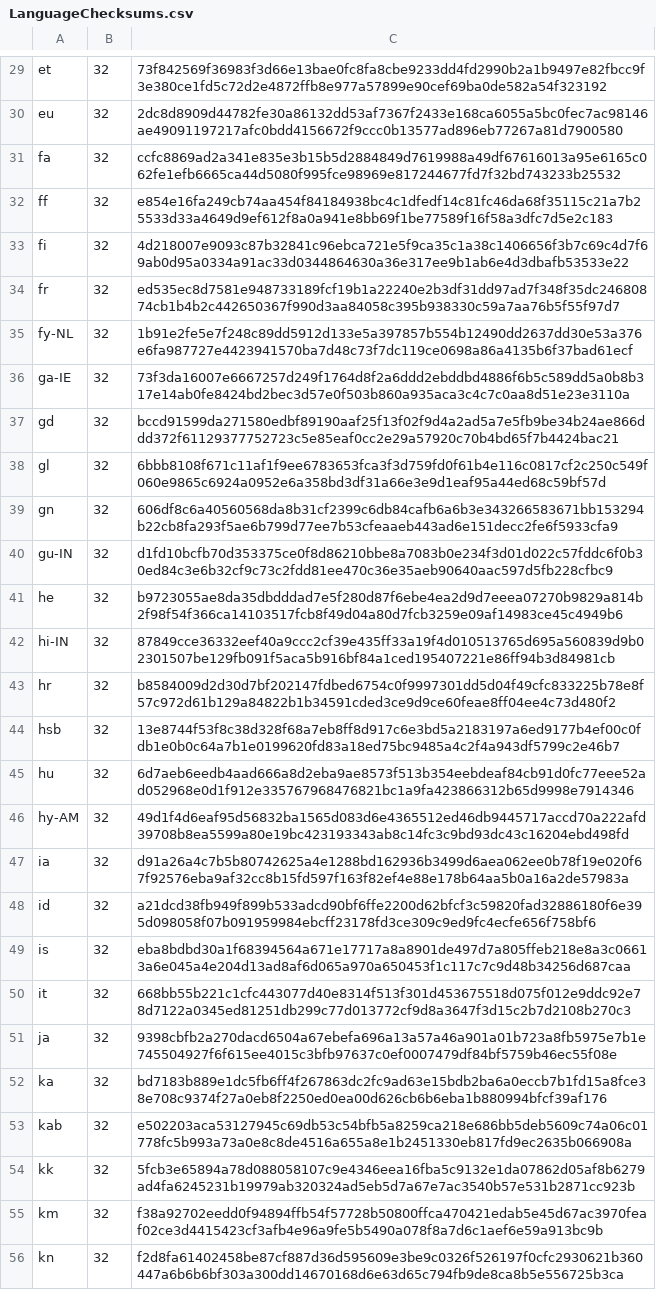
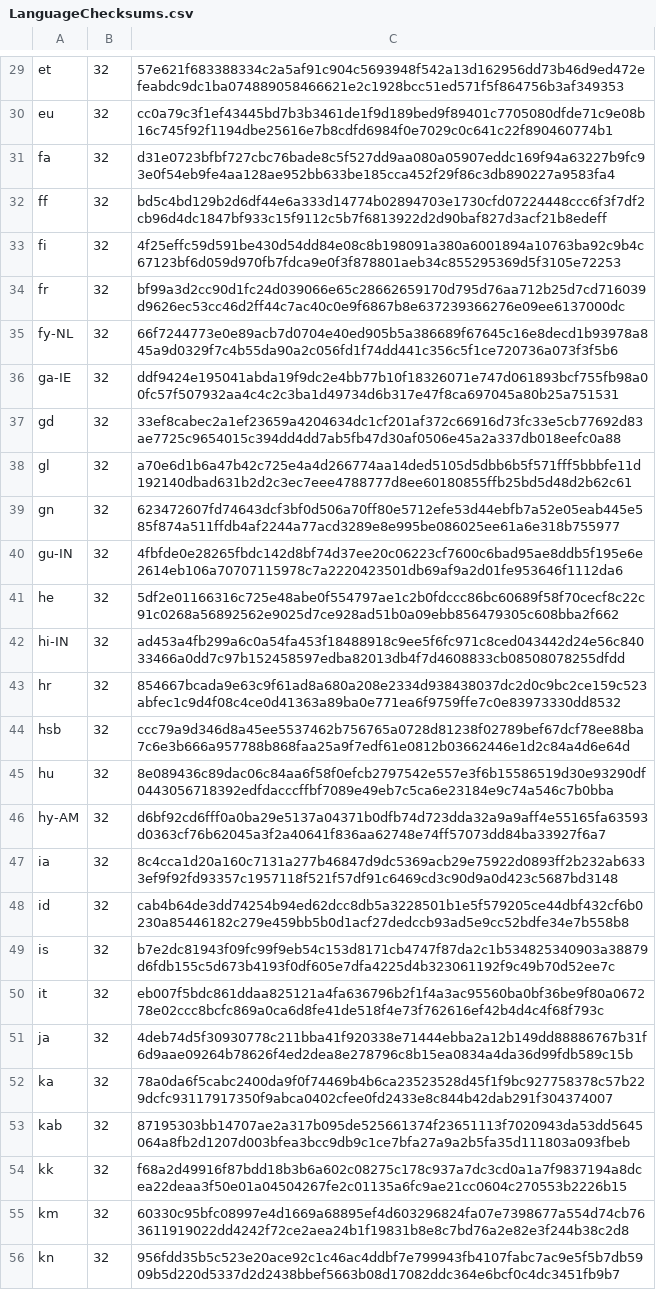
Before and after one commit to mkevenaar/chocolatey-packages, a CSV file: automatic/firefox/tools/LanguageChecksums.csv, drawn as a sheet; only a part is shown, gaps mark what is left out; the diff covers the shown part only; the diff names each change by its address in the sheet, - before the commit and + after, or states it on an @@ line.

```diff
--- a/automatic/firefox/tools/LanguageChecksums.csv
+++ b/automatic/firefox/tools/LanguageChecksums.csv
-C29: 73f842569f36983f3d66e13bae0fc8fa8cbe9233dd4fd2990b2a1b9497e82fbcc9f3e380ce1fd5c72d2e4872ffb8e977a57899e90cef69ba0de582a54f323192
+C29: 57e621f683388334c2a5af91c904c5693948f542a13d162956dd73b46d9ed472efeabdc9dc1ba074889058466621e2c1928bcc51ed571f5f864756b3af349353
-C30: 2dc8d8909d44782fe30a86132dd53af7367f2433e168ca6055a5bc0fec7ac98146ae49091197217afc0bdd4156672f9ccc0b13577ad896eb77267a81d7900580
+C30: cc0a79c3f1ef43445bd7b3b3461de1f9d189bed9f89401c7705080dfde71c9e08b16c745f92f1194dbe25616e7b8cdfd6984f0e7029c0c641c22f890460774b1
-C31: ccfc8869ad2a341e835e3b15b5d2884849d7619988a49df67616013a95e6165c062fe1efb6665ca44d5080f995fce98969e817244677fd7f32bd743233b25532
+C31: d31e0723bfbf727cbc76bade8c5f527dd9aa080a05907eddc169f94a63227b9fc93e0f54eb9fe4aa128ae952bb633be185cca452f29f86c3db890227a9583fa4
-C32: e854e16fa249cb74aa454f84184938bc4c1dfedf14c81fc46da68f35115c21a7b25533d33a4649d9ef612f8a0a941e8bb69f1be77589f16f58a3dfc7d5e2c183
+C32: bd5c4bd129b2d6df44e6a333d14774b02894703e1730cfd07224448ccc6f3f7df2cb96d4dc1847bf933c15f9112c5b7f6813922d2d90baf827d3acf21b8edeff
-C33: 4d218007e9093c87b32841c96ebca721e5f9ca35c1a38c1406656f3b7c69c4d7f69ab0d95a0334a91ac33d0344864630a36e317ee9b1ab6e4d3dbafb53533e22
+C33: 4f25effc59d591be430d54dd84e08c8b198091a380a6001894a10763ba92c9b4c67123bf6d059d970fb7fdca9e0f3f878801aeb34c855295369d5f3105e72253
-C34: ed535ec8d7581e948733189fcf19b1a22240e2b3df31dd97ad7f348f35dc24680874cb1b4b2c442650367f990d3aa84058c395b938330c59a7aa76b5f55f97d7
+C34: bf99a3d2cc90d1fc24d039066e65c28662659170d795d76aa712b25d7cd716039d9626ec53cc46d2ff44c7ac40c0e9f6867b8e637239366276e09ee6137000dc
-C35: 1b91e2fe5e7f248c89dd5912d133e5a397857b554b12490dd2637dd30e53a376e6fa987727e4423941570ba7d48c73f7dc119ce0698a86a4135b6f37bad61ecf
+C35: 66f7244773e0e89acb7d0704e40ed905b5a386689f67645c16e8decd1b93978a845a9d0329f7c4b55da90a2c056fd1f74dd441c356c5f1ce720736a073f3f5b6
-C36: 73f3da16007e6667257d249f1764d8f2a6ddd2ebddbd4886f6b5c589dd5a0b8b317e14ab0fe8424bd2bec3d57e0f503b860a935aca3c4c7c0aa8d51e23e3110a
+C36: ddf9424e195041abda19f9dc2e4bb77b10f18326071e747d061893bcf755fb98a00fc57f507932aa4c4c2c3ba1d49734d6b317e47f8ca697045a80b25a751531
-C37: bccd91599da271580edbf89190aaf25f13f02f9d4a2ad5a7e5fb9be34b24ae866ddd372f61129377752723c5e85eaf0cc2e29a57920c70b4bd65f7b4424bac21
+C37: 33ef8cabec2a1ef23659a4204634dc1cf201af372c66916d73fc33e5cb77692d83ae7725c9654015c394dd4dd7ab5fb47d30af0506e45a2a337db018eefc0a88
-C38: 6bbb8108f671c11af1f9ee6783653fca3f3d759fd0f61b4e116c0817cf2c250c549f060e9865c6924a0952e6a358bd3df31a66e3e9d1eaf95a44ed68c59bf57d
+C38: a70e6d1b6a47b42c725e4a4d266774aa14ded5105d5dbb6b5f571fff5bbbfe11d192140dbad631b2d2c3ec7eee4788777d8ee60180855ffb25bd5d48d2b62c61
-C39: 606df8c6a40560568da8b31cf2399c6db84cafb6a6b3e343266583671bb153294b22cb8fa293f5ae6b799d77ee7b53cfeaaeb443ad6e151decc2fe6f5933cfa9
+C39: 623472607fd74643dcf3bf0d506a70ff80e5712efe53d44ebfb7a52e05eab445e585f874a511ffdb4af2244a77acd3289e8e995be086025ee61a6e318b755977
-C40: d1fd10bcfb70d353375ce0f8d86210bbe8a7083b0e234f3d01d022c57fddc6f0b30ed84c3e6b32cf9c73c2fdd81ee470c36e35aeb90640aac597d5fb228cfbc9
+C40: 4fbfde0e28265fbdc142d8bf74d37ee20c06223cf7600c6bad95ae8ddb5f195e6e2614eb106a70707115978c7a2220423501db69af9a2d01fe953646f1112da6
-C41: b9723055ae8da35dbdddad7e5f280d87f6ebe4ea2d9d7eeea07270b9829a814b2f98f54f366ca14103517fcb8f49d04a80d7fcb3259e09af14983ce45c4949b6
+C41: 5df2e01166316c725e48abe0f554797ae1c2b0fdccc86bc60689f58f70cecf8c22c91c0268a56892562e9025d7ce928ad51b0a09ebb856479305c608bba2f662
-C42: 87849cce36332eef40a9ccc2cf39e435ff33a19f4d010513765d695a560839d9b02301507be129fb091f5aca5b916bf84a1ced195407221e86ff94b3d84981cb
+C42: ad453a4fb299a6c0a54fa453f18488918c9ee5f6fc971c8ced043442d24e56c84033466a0dd7c97b152458597edba82013db4f7d4608833cb08508078255dfdd
-C43: b8584009d2d30d7bf202147fdbed6754c0f9997301dd5d04f49cfc833225b78e8f57c972d61b129a84822b1b34591cded3ce9d9ce60feae8ff04ee4c73d480f2
+C43: 854667bcada9e63c9f61ad8a680a208e2334d938438037dc2d0c9bc2ce159c523abfec1c9d4f08c4ce0d41363a89ba0e771ea6f9759ffe7c0e83973330dd8532
-C44: 13e8744f53f8c38d328f68a7eb8ff8d917c6e3bd5a2183197a6ed9177b4ef00c0fdb1e0b0c64a7b1e0199620fd83a18ed75bc9485a4c2f4a943df5799c2e46b7
+C44: ccc79a9d346d8a45ee5537462b756765a0728d81238f02789bef67dcf78ee88ba7c6e3b666a957788b868faa25a9f7edf61e0812b03662446e1d2c84a4d6e64d
-C45: 6d7aeb6eedb4aad666a8d2eba9ae8573f513b354eebdeaf84cb91d0fc77eee52ad052968e0d1f912e335767968476821bc1a9fa423866312b65d9998e7914346
+C45: 8e089436c89dac06c84aa6f58f0efcb2797542e557e3f6b15586519d30e93290df0443056718392edfdacccffbf7089e49eb7c5ca6e23184e9c74a546c7b0bba
-C46: 49d1f4d6eaf95d56832ba1565d083d6e4365512ed46db9445717accd70a222afd39708b8ea5599a80e19bc423193343ab8c14fc3c9bd93dc43c16204ebd498fd
+C46: d6bf92cd6fff0a0ba29e5137a04371b0dfb74d723dda32a9a9aff4e55165fa63593d0363cf76b62045a3f2a40641f836aa62748e74ff57073dd84ba33927f6a7
-C47: d91a26a4c7b5b80742625a4e1288bd162936b3499d6aea062ee0b78f19e020f67f92576eba9af32cc8b15fd597f163f82ef4e88e178b64aa5b0a16a2de57983a
+C47: 8c4cca1d20a160c7131a277b46847d9dc5369acb29e75922d0893ff2b232ab6333ef9f92fd93357c1957118f521f57df91c6469cd3c90d9a0d423c5687bd3148
-C48: a21dcd38fb949f899b533adcd90bf6ffe2200d62bfcf3c59820fad32886180f6e395d098058f07b091959984ebcff23178fd3ce309c9ed9fc4ecfe656f758bf6
+C48: cab4b64de3dd74254b94ed62dcc8db5a3228501b1e5f579205ce44dbf432cf6b0230a85446182c279e459bb5b0d1acf27dedccb93ad5e9cc52bdfe34e7b558b8
-C49: eba8bdbd30a1f68394564a671e17717a8a8901de497d7a805ffeb218e8a3c06613a6e045a4e204d13ad8af6d065a970a650453f1c117c7c9d48b34256d687caa
+C49: b7e2dc81943f09fc99f9eb54c153d8171cb4747f87da2c1b534825340903a38879d6fdb155c5d673b4193f0df605e7dfa4225d4b323061192f9c49b70d52ee7c
-C50: 668bb55b221c1cfc443077d40e8314f513f301d453675518d075f012e9ddc92e78d7122a0345ed81251db299c77d013772cf9d8a3647f3d15c2b7d2108b270c3
+C50: eb007f5bdc861ddaa825121a4fa636796b2f1f4a3ac95560ba0bf36be9f80a067278e02ccc8bcfc869a0ca6d8fe41de518f4e73f762616ef42b4d4c4f68f793c
-C51: 9398cbfb2a270dacd6504a67ebefa696a13a57a46a901a01b723a8fb5975e7b1e745504927f6f615ee4015c3bfb97637c0ef0007479df84bf5759b46ec55f08e
+C51: 4deb74d5f30930778c211bba41f920338e71444ebba2a12b149dd88886767b31f6d9aae09264b78626f4ed2dea8e278796c8b15ea0834a4da36d99fdb589c15b
-C52: bd7183b889e1dc5fb6ff4f267863dc2fc9ad63e15bdb2ba6a0eccb7b1fd15a8fce38e708c9374f27a0eb8f2250ed0ea00d626cb6b6eba1b880994bfcf39af176
+C52: 78a0da6f5cabc2400da9f0f74469b4b6ca23523528d45f1f9bc927758378c57b229dcfc93117917350f9abca0402cfee0fd2433e8c844b42dab291f304374007
-C53: e502203aca53127945c69db53c54bfb5a8259ca218e686bb5deb5609c74a06c01778fc5b993a73a0e8c8de4516a655a8e1b2451330eb817fd9ec2635b066908a
+C53: 87195303bb14707ae2a317b095de525661374f23651113f7020943da53dd5645064a8fb2d1207d003bfea3bcc9db9c1ce7bfa27a9a2b5fa35d111803a093fbeb
-C54: 5fcb3e65894a78d088058107c9e4346eea16fba5c9132e1da07862d05af8b6279ad4fa6245231b19979ab320324ad5eb5d7a67e7ac3540b57e531b2871cc923b
+C54: f68a2d49916f87bdd18b3b6a602c08275c178c937a7dc3cd0a1a7f9837194a8dcea22deaa3f50e01a04504267fe2c01135a6fc9ae21cc0604c270553b2226b15
-C55: f38a92702eedd0f94894ffb54f57728b50800ffca470421edab5e45d67ac3970feaf02ce3d4415423cf3afb4e96a9fe5b5490a078f8a7d6c1aef6e59a913bc9b
+C55: 60330c95bfc08997e4d1669a68895ef4d603296824fa07e7398677a554d74cb763611919022dd4242f72ce2aea24b1f19831b8e8c7bd76a2e82e3f244b38c2d8
-C56: f2d8fa61402458be87cf887d36d595609e3be9c0326f526197f0cfc2930621b360447a6b6b6bf303a300dd14670168d6e63d65c794fb9de8ca8b5e556725b3ca
+C56: 956fdd35b5c523e20ace92c1c46ac4ddbf7e799943fb4107fabc7ac9e5f5b7db5909b5d220d5337d2d2438bbef5663b08d17082ddc364e6bcf0c4dc3451fb9b7
```
Also changed, not shown: 164 edited cells elsewhere in this file, 5 other files.
